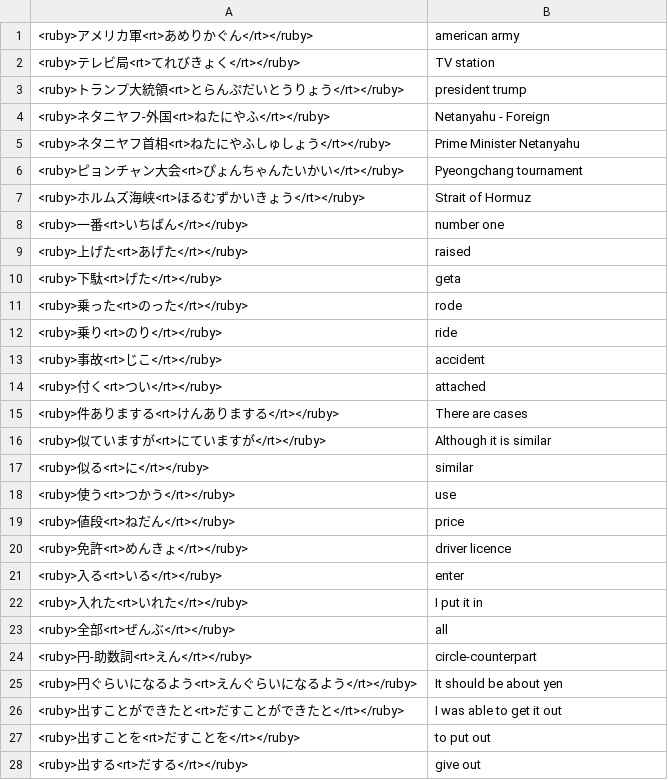
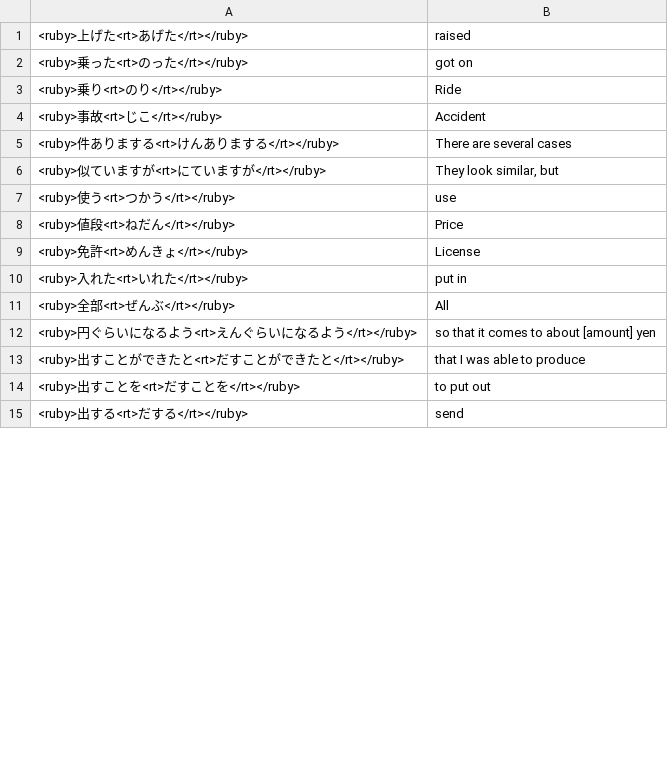
Before and after one commit to vebaev/NHK, a TSV file: docs/anki_cards_en.tsv, drawn as a sheet; only a part is shown; the diff covers the shown part only.

```diff
--- a/docs/anki_cards_en.tsv
+++ b/docs/anki_cards_en.tsv
@@ -1,28 +1,15 @@
-<ruby>アメリカ軍<rt>あめりかぐん</rt></ruby>	american army
-<ruby>テレビ局<rt>てれびきょく</rt></ruby>	TV station
-<ruby>トランプ大統領<rt>とらんぷだいとうりょう</rt></ruby>	president trump
-<ruby>ネタニヤフ-外国<rt>ねたにやふ</rt></ruby>	Netanyahu - Foreign
-<ruby>ネタニヤフ首相<rt>ねたにやふしゅしょう</rt></ruby>	Prime Minister Netanyahu
-<ruby>ピョンチャン大会<rt>ぴょんちゃんたいかい</rt></ruby>	Pyeongchang tournament
-<ruby>ホルムズ海峡<rt>ほるむずかいきょう</rt></ruby>	Strait of Hormuz
-<ruby>一番<rt>いちばん</rt></ruby>	number one
 <ruby>上げた<rt>あげた</rt></ruby>	raised
-<ruby>下駄<rt>げた</rt></ruby>	geta
-<ruby>乗った<rt>のった</rt></ruby>	rode
-<ruby>乗り<rt>のり</rt></ruby>	ride
-<ruby>事故<rt>じこ</rt></ruby>	accident
-<ruby>付く<rt>つい</rt></ruby>	attached
-<ruby>件ありまする<rt>けんありまする</rt></ruby>	There are cases
-<ruby>似ていますが<rt>にていますが</rt></ruby>	Although it is similar
-<ruby>似る<rt>に</rt></ruby>	similar
+<ruby>乗った<rt>のった</rt></ruby>	got on
+<ruby>乗り<rt>のり</rt></ruby>	Ride
+<ruby>事故<rt>じこ</rt></ruby>	Accident
+<ruby>件ありまする<rt>けんありまする</rt></ruby>	There are several cases
+<ruby>似ていますが<rt>にていますが</rt></ruby>	They look similar, but
 <ruby>使う<rt>つかう</rt></ruby>	use
-<ruby>値段<rt>ねだん</rt></ruby>	price
-<ruby>免許<rt>めんきょ</rt></ruby>	driver licence
-<ruby>入る<rt>いる</rt></ruby>	enter
-<ruby>入れた<rt>いれた</rt></ruby>	I put it in
-<ruby>全部<rt>ぜんぶ</rt></ruby>	all
-<ruby>円-助数詞<rt>えん</rt></ruby>	circle-counterpart
-<ruby>円ぐらいになるよう<rt>えんぐらいになるよう</rt></ruby>	It should be about yen
-<ruby>出すことができたと<rt>だすことができたと</rt></ruby>	I was able to get it out
+<ruby>値段<rt>ねだん</rt></ruby>	Price
+<ruby>免許<rt>めんきょ</rt></ruby>	License
+<ruby>入れた<rt>いれた</rt></ruby>	put in
+<ruby>全部<rt>ぜんぶ</rt></ruby>	All
+<ruby>円ぐらいになるよう<rt>えんぐらいになるよう</rt></ruby>	so that it comes to about [amount] yen
+<ruby>出すことができたと<rt>だすことができたと</rt></ruby>	that I was able to produce
 <ruby>出すことを<rt>だすことを</rt></ruby>	to put out
-<ruby>出する<rt>だする</rt></ruby>	give out
+<ruby>出する<rt>だする</rt></ruby>	send
```
Also changed, not shown: 1 added row, 34 removed rows and 49 edited cells elsewhere in this file, docs/anki_cards_bg.tsv, 6 other files.
